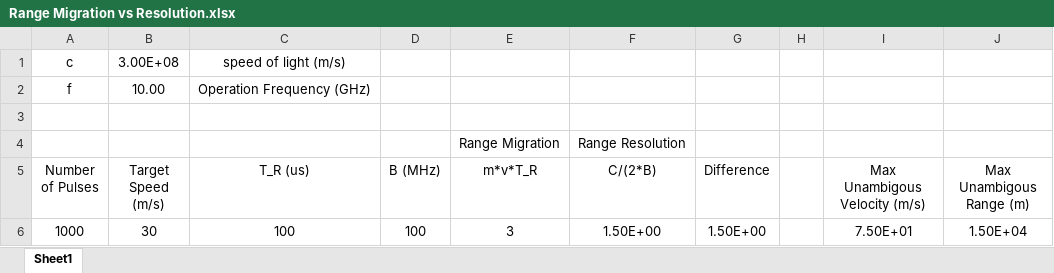
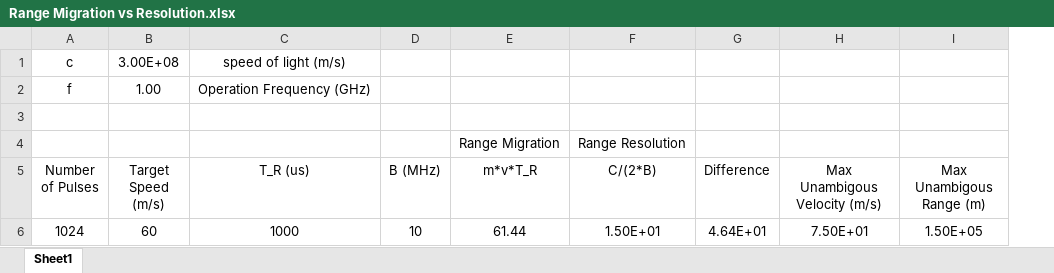
Before and after one commit to hongpan0507/Radar_Imaging_Class, an Excel workbook: HW2/Range Migration vs Resolution.xlsx, sheet Sheet1, drawn as a sheet; values as stored, in another font and other column widths than the file's, no borders; removed rows and columns are numbered as before the commit, all else as after; the diff names each change by its address in the sheet, - before the commit and + after, or states it on an @@ line.

```diff
--- a/HW2/Range Migration vs Resolution.xlsx (sheet Sheet1)
+++ b/HW2/Range Migration vs Resolution.xlsx (sheet Sheet1)
-column H, empty
-B2 (Target Speed (m/s)): 10.00
+B2 (Target Speed (m/s)): 1.00
-row 6: 1000 | 30 | 100 | 100 | 3 | 1.50E+00 | 1.50E+00 |  | 7.50E+01 | 1.50E+04
+row 6: 1024 | 60 | 1000 | 10 | 61.44 | 1.50E+01 | 4.64E+01 | 7.50E+01 | 1.50E+05
```
Also changed, not shown: 8 other files.
